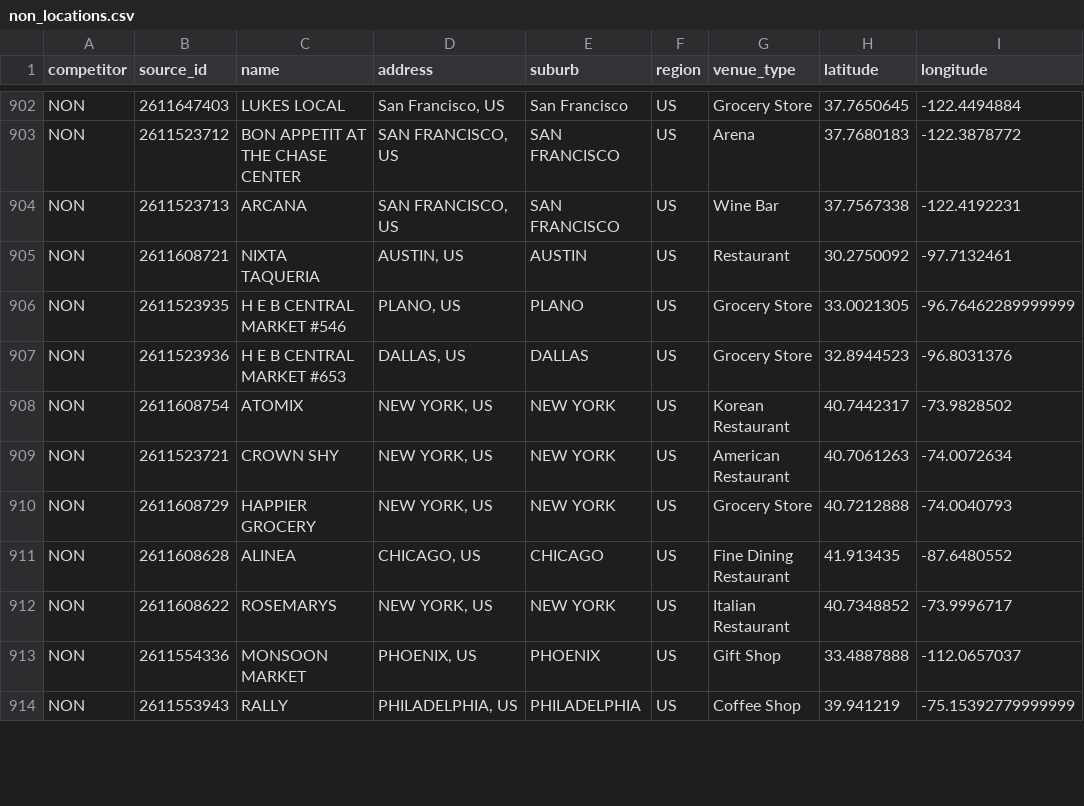
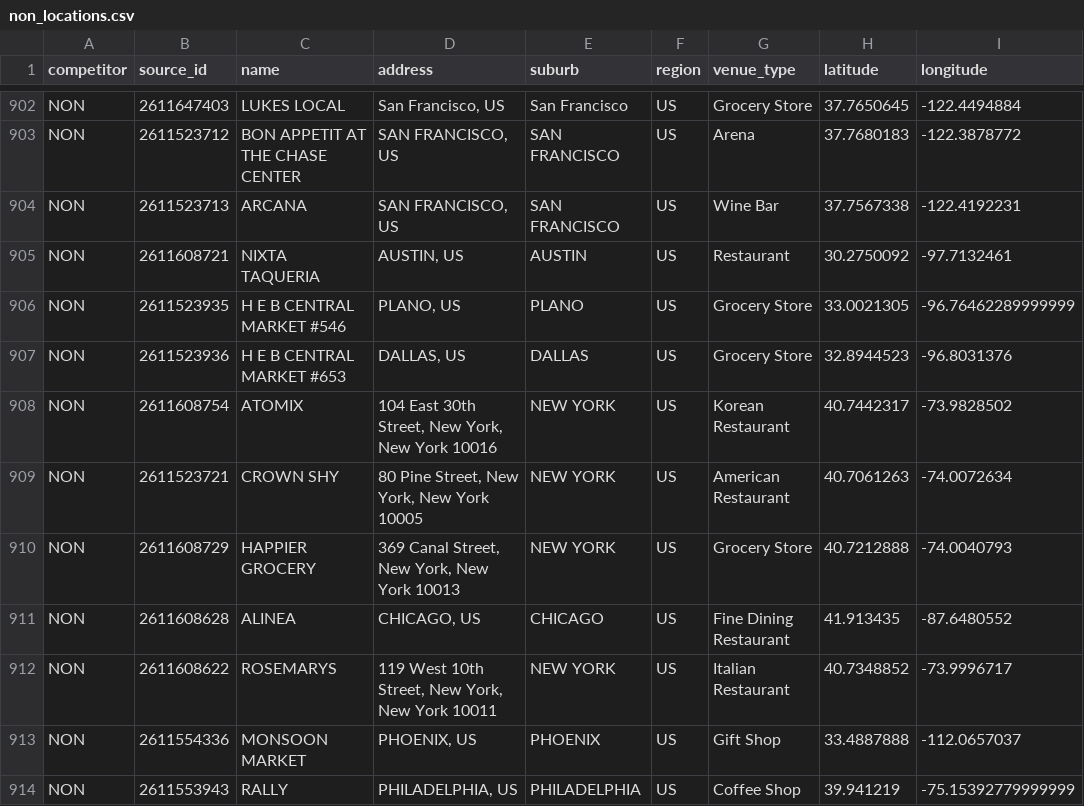
Before and after one commit to maxplush/drink-competitors, a CSV file: data/non_locations.csv, drawn as a sheet; only a part is shown, gaps mark what is left out; the diff covers the shown part only; the diff names each change by its address in the sheet, - before the commit and + after, or states it on an @@ line.

```diff
--- a/data/non_locations.csv
+++ b/data/non_locations.csv
-D908 (address): NEW YORK, US
+D908 (address): 104 East 30th Street, New York, New York 10016
-D909 (address): NEW YORK, US
+D909 (address): 80 Pine Street, New York, New York 10005
-D910 (address): NEW YORK, US
+D910 (address): 369 Canal Street, New York, New York 10013
-D912 (address): NEW YORK, US
+D912 (address): 119 West 10th Street, New York, New York 10011
```
Also changed, not shown: 78 edited cells elsewhere in this file, 5 other files.
